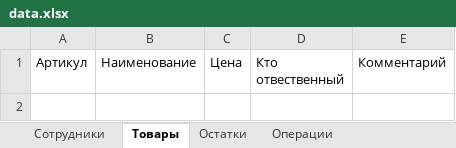
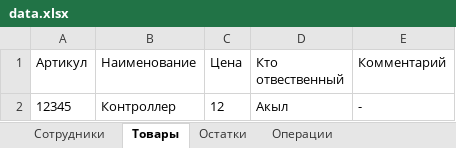
Before and after one commit to iakylbek/report_bot, an Excel workbook: data.xlsx, sheet Товары, drawn as a sheet; values as stored, in another font and other column widths than the file's, no borders; the diff names each change by its address in the sheet, - before the commit and + after, or states it on an @@ line.

```diff
--- a/data.xlsx (sheet Товары)
+++ b/data.xlsx (sheet Товары)
+row 2: 12345 | Контроллер | 12 | Акыл | -
```
Also changed, not shown: sheet Cотрудники, 10 other files.
